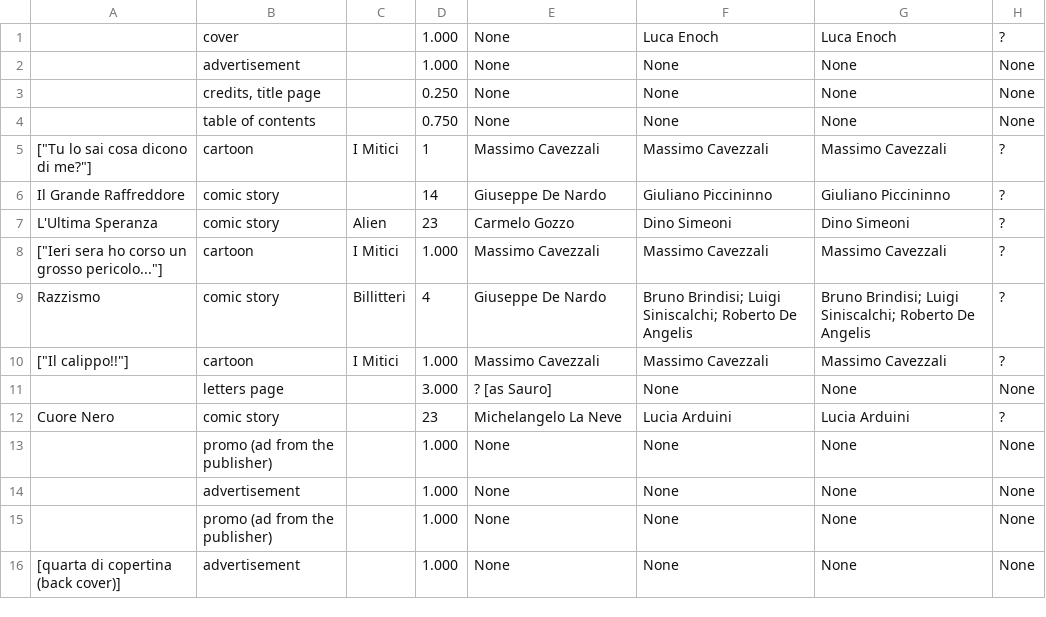
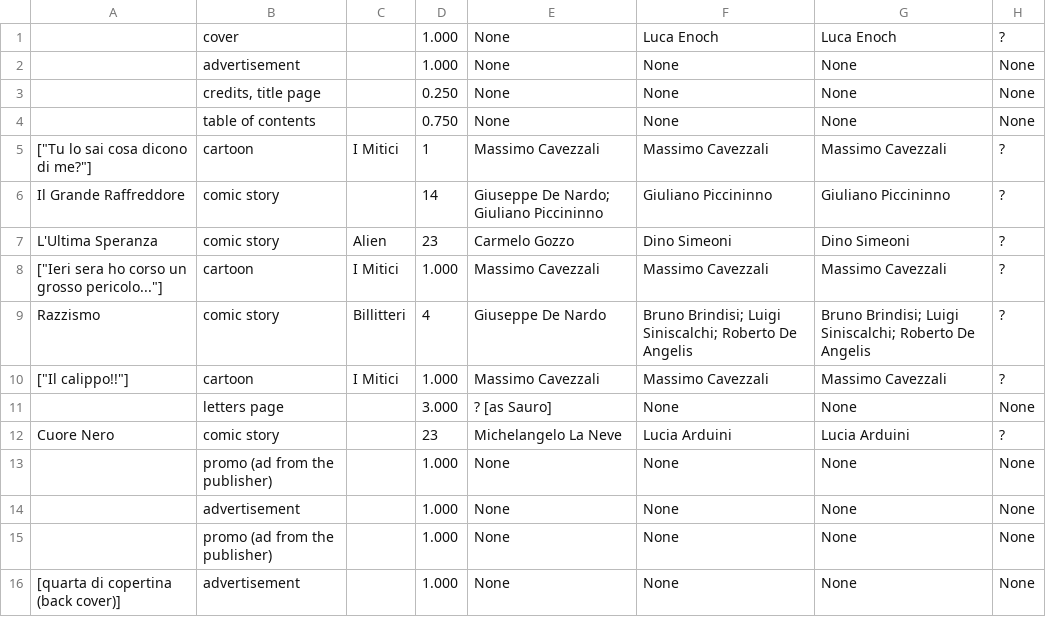
Before and after one commit to ricpol/gcd-utils, a TSV file: docs/examples/example_seqs.tsv, drawn as a sheet; only a part is shown; the diff names each change by its address in the sheet, - before the commit and + after, or states it on an @@ line.

```diff
--- a/docs/examples/example_seqs.tsv
+++ b/docs/examples/example_seqs.tsv
-E6: Giuseppe De Nardo
+E6: Giuseppe De Nardo; Giuliano Piccininno
```
Also changed, not shown: 3 other files.
